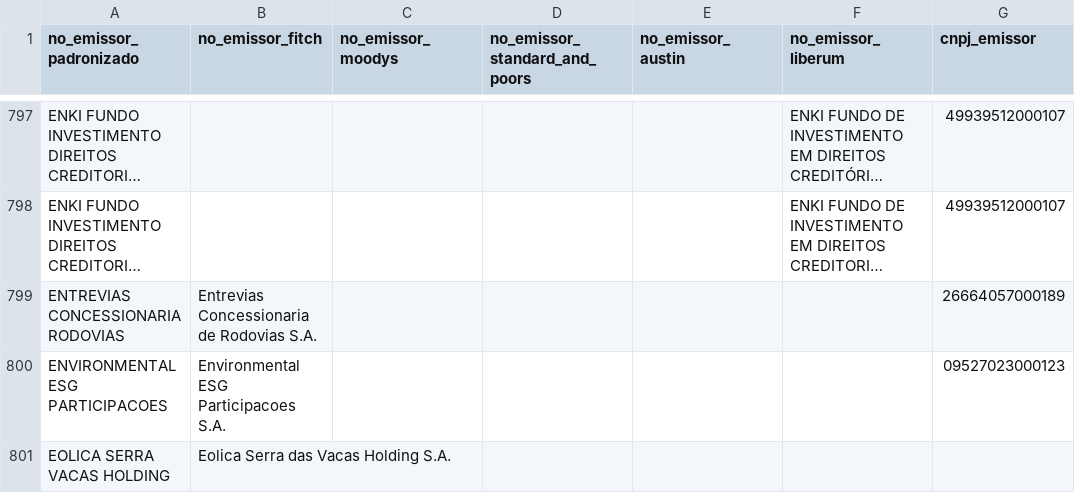
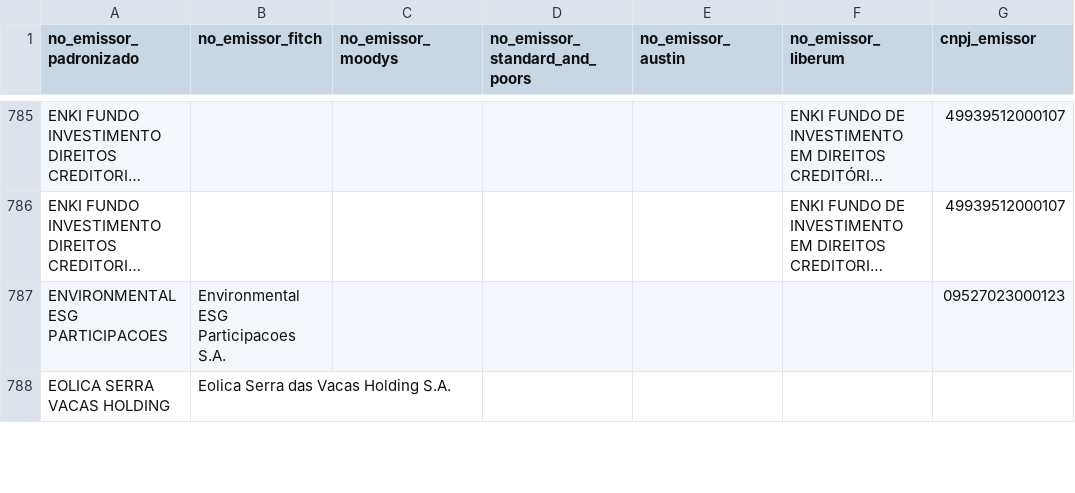
Before and after one commit to PulseDataLabs/PulseRatingsBrasil, a CSV file: data/emissores_consolidado.csv, drawn as a sheet; only a part is shown, gaps mark what is left out; long unchanged cells end in …; the diff covers the shown part only; the diff names each change by its address in the sheet, - before the commit and + after, or states it on an @@ line.

```diff
--- a/data/emissores_consolidado.csv
+++ b/data/emissores_consolidado.csv
-row 799: ENTREVIAS CONCESSIONARIA RODOVIAS | Entrevias Concessionaria de Rodovias S.A. |  |  |  |  | 26664057000189
```
Also changed, not shown: 27 removed rows and 5 edited cells elsewhere in this file, data/austin_ratings.csv, data/fitch_emissores.csv, 15 other files.
